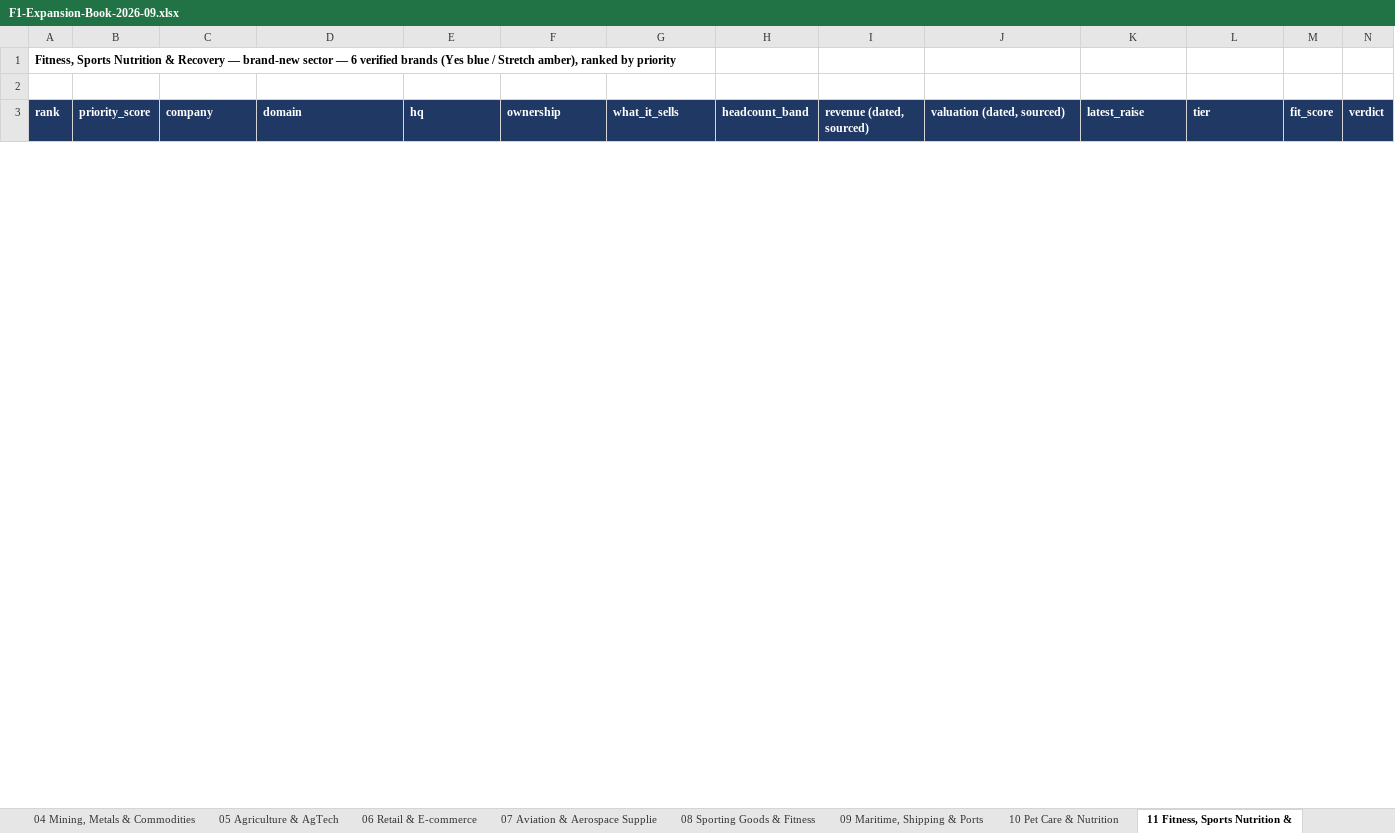
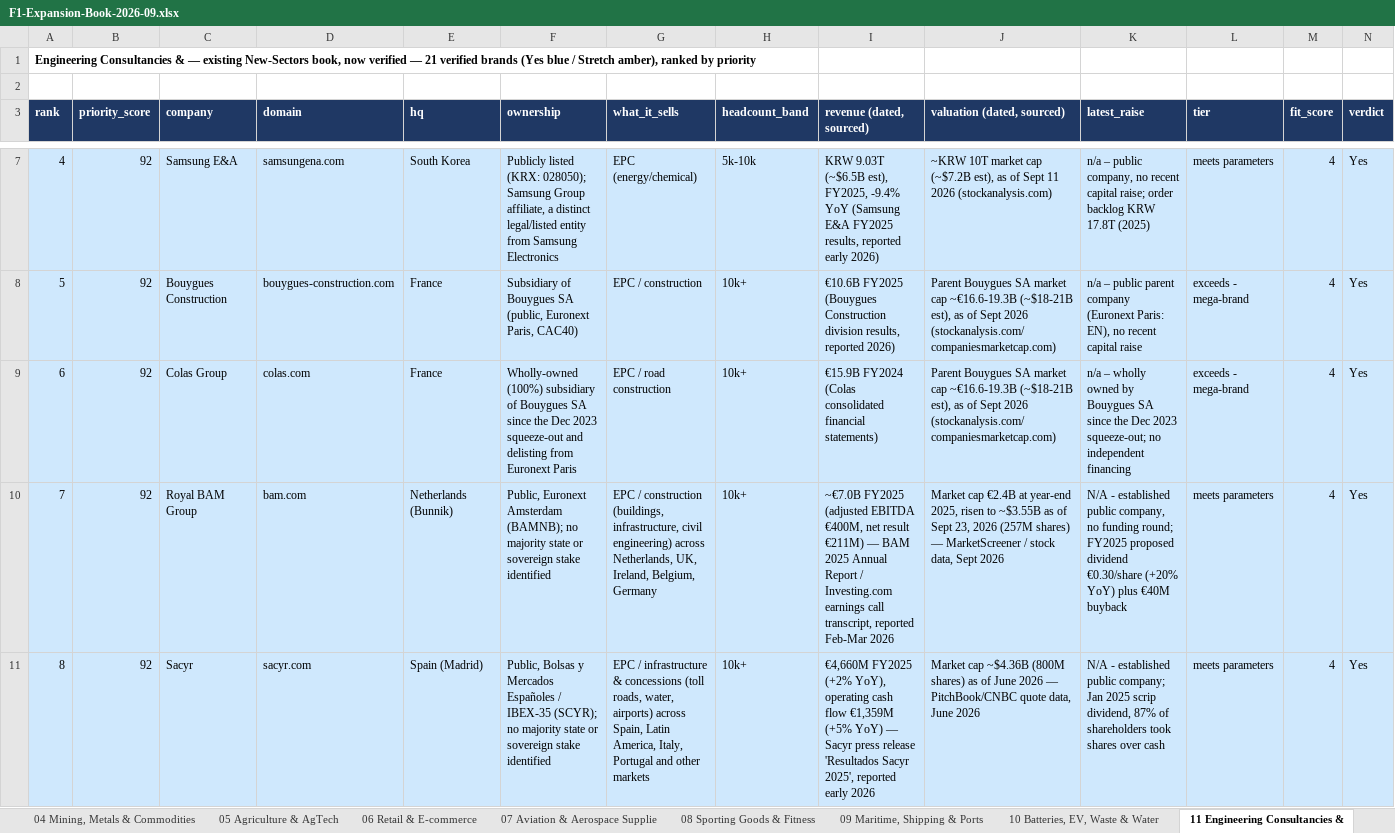
Before and after one commit to rahulgopalan42/rg42, an Excel workbook: reports/F1-Expansion-Book-2026-09.xlsx, sheet 11 Engineering Consultancies &, drawn as a sheet; only a part is shown, gaps mark what is left out; values as stored, in another font and other column widths than the file's, no borders; rows hold the shown columns only; the diff covers the shown part only; the diff names each change by its address in the sheet, - before the commit and + after, or states it on an @@ line.

```diff
--- a/reports/F1-Expansion-Book-2026-09.xlsx (sheet 11 Engineering Consultancies &)
+++ b/reports/F1-Expansion-Book-2026-09.xlsx (sheet 11 Engineering Consultancies &)
-sheet tab: 10 Pet Care & Nutrition
+sheet tab: 10 Batteries, EV, Waste & Water
-sheet tab: 11 Fitness, Sports Nutrition &
+sheet tab: 11 Engineering Consultancies &
@@ column A (rank) renumbered in row 1 @@
+row 7: 4 | 92 | Samsung E&A | samsungena.com | South Korea | Publicly listed (KRX: 028050); Samsung Group affiliate, a distinct legal/listed entity from Samsung Electronics | EPC (energy/chemical) | 5k-10k | KRW 9.03T (~$6.5B est), FY2025, -9.4% YoY (Samsung E&A FY2025 results, reported early 2026) | ~KRW 10T market cap (~$7.2B est), as of Sept 11 2026 (stockanalysis.com) | n/a – public company, no recent capital raise; order backlog KRW 17.8T (2025) | meets parameters | 4 | Yes
+row 8: 5 | 92 | Bouygues Construction | bouygues-construction.com | France | Subsidiary of Bouygues SA (public, Euronext Paris, CAC40) | EPC / construction | 10k+ | €10.6B FY2025 (Bouygues Construction division results, reported 2026) | Parent Bouygues SA market cap ~€16.6-19.3B (~$18-21B est), as of Sept 2026 (stockanalysis.com/companiesmarketcap.com) | n/a – public parent company (Euronext Paris: EN), no recent capital raise | exceeds - mega-brand | 4 | Yes
+row 9: 6 | 92 | Colas Group | colas.com | France | Wholly-owned (100%) subsidiary of Bouygues SA since the Dec 2023 squeeze-out and delisting from Euronext Paris | EPC / road construction | 10k+ | €15.9B FY2024 (Colas consolidated financial statements) | Parent Bouygues SA market cap ~€16.6-19.3B (~$18-21B est), as of Sept 2026 (stockanalysis.com/companiesmarketcap.com) | n/a – wholly owned by Bouygues SA since the Dec 2023 squeeze-out; no independent financing | exceeds - mega-brand | 4 | Yes
+row 10: 7 | 92 | Royal BAM Group | bam.com | Netherlands (Bunnik) | Public, Euronext Amsterdam (BAMNB); no majority state or sovereign stake identified | EPC / construction (buildings, infrastructure, civil engineering) across Netherlands, UK, Ireland, Belgium, Germany | 10k+ | ~€7.0B FY2025 (adjusted EBITDA €400M, net result €211M) — BAM 2025 Annual Report / Investing.com earnings call transcript, reported Feb-Mar 2026 | Market cap €2.4B at year-end 2025, risen to ~$3.55B as of Sept 23, 2026 (257M shares) — MarketScreener / stock data, Sept 2026 | N/A - established public company, no funding round; FY2025 proposed dividend €0.30/share (+20% YoY) plus €40M buyback | meets parameters | 4 | Yes
+row 11: 8 | 92 | Sacyr | sacyr.com | Spain (Madrid) | Public, Bolsas y Mercados Españoles / IBEX-35 (SCYR); no majority state or sovereign stake identified | EPC / infrastructure & concessions (toll roads, water, airports) across Spain, Latin America, Italy, Portugal and other markets | 10k+ | €4,660M FY2025 (+2% YoY), operating cash flow €1,359M (+5% YoY) — Sacyr press release 'Resultados Sacyr 2025', reported early 2026 | Market cap ~$4.36B (800M shares) as of June 2026 — PitchBook/CNBC quote data, June 2026 | N/A - established public company; Jan 2025 scrip dividend, 87% of shareholders took shares over cash | meets parameters | 4 | Yes
```
Also changed, not shown: 16 added rows and 6 removed rows elsewhere in this sheet, sheet 18 Wealth Mgmt & Private Bankin, sheet 16 Gaming Hardware & Peripheral, sheet 17 Ticketing, Live Events & Exp, sheet 19 Insurance Brokers & Reinsura, sheet 98 PENDING, sheet 10 Batteries, EV, Waste & Water, 16 more sheets, other sheet tabs.
